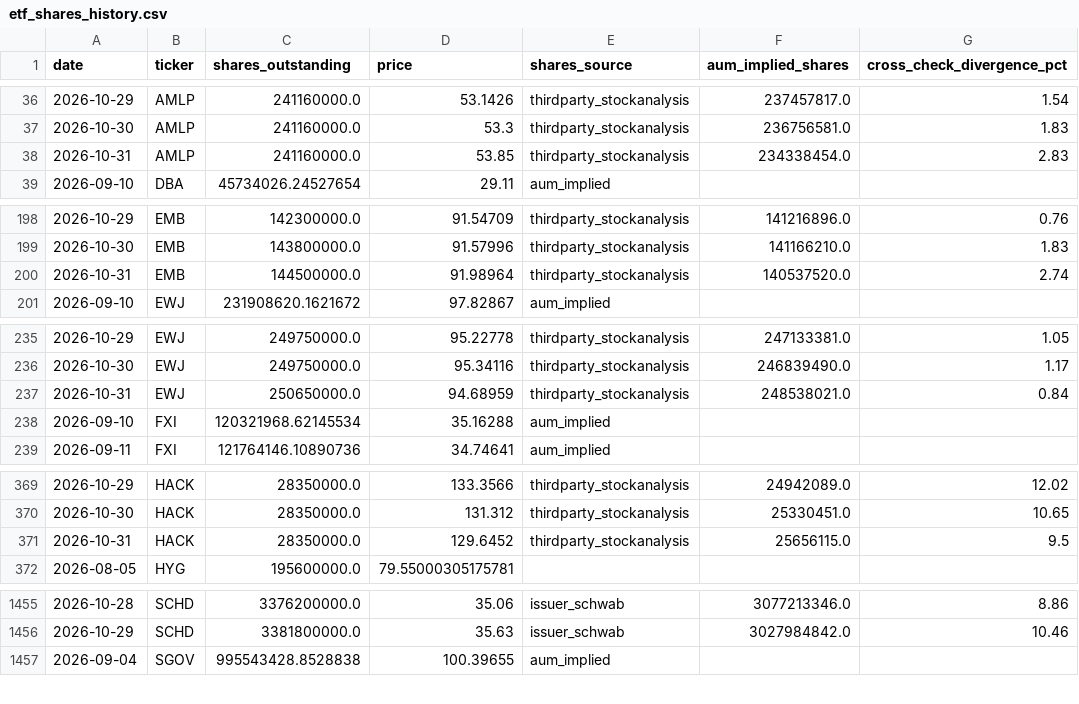
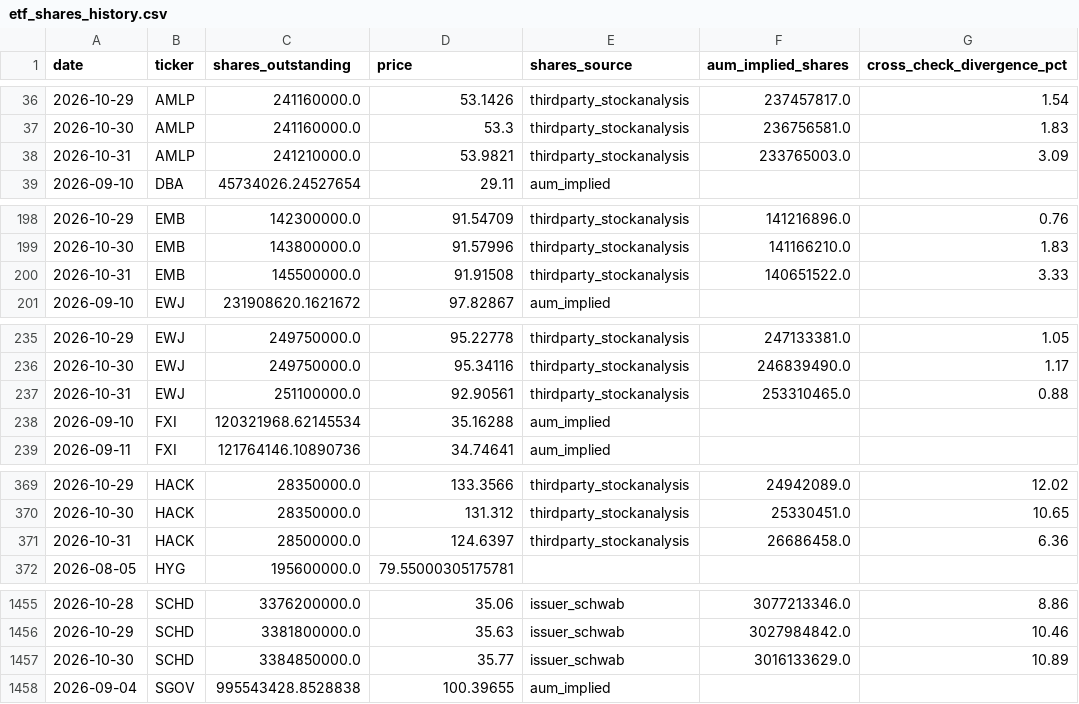
Before and after one commit to timothylundeen2008-web/Money_Flow, a CSV file: data/etf_shares_history.csv, drawn as a sheet; only a part is shown, gaps mark what is left out; the diff covers the shown part only.

```diff
--- a/data/etf_shares_history.csv
+++ b/data/etf_shares_history.csv
@@ -37,3 +37,3 @@ date,ticker,shares_outstanding,price,shares_source,aum_implied_shares,cross_chec
 2026-10-30,AMLP,241160000.0,53.3,thirdparty_stockanalysis,236756581.0,1.83
-2026-10-31,AMLP,241160000.0,53.85,thirdparty_stockanalysis,234338454.0,2.83
+2026-10-31,AMLP,241210000.0,53.9821,thirdparty_stockanalysis,233765003.0,3.09
 2026-09-10,DBA,45734026.24527654,29.11,aum_implied,,
@@ -199,3 +199,3 @@ date,ticker,shares_outstanding,price,shares_source,aum_implied_shares,cross_chec
 2026-10-30,EMB,143800000.0,91.57996,thirdparty_stockanalysis,141166210.0,1.83
-2026-10-31,EMB,144500000.0,91.98964,thirdparty_stockanalysis,140537520.0,2.74
+2026-10-31,EMB,145500000.0,91.91508,thirdparty_stockanalysis,140651522.0,3.33
 2026-09-10,EWJ,231908620.1621672,97.82867,aum_implied,,
@@ -236,3 +236,3 @@ date,ticker,shares_outstanding,price,shares_source,aum_implied_shares,cross_chec
 2026-10-30,EWJ,249750000.0,95.34116,thirdparty_stockanalysis,246839490.0,1.17
-2026-10-31,EWJ,250650000.0,94.68959,thirdparty_stockanalysis,248538021.0,0.84
+2026-10-31,EWJ,251100000.0,92.90561,thirdparty_stockanalysis,253310465.0,0.88
 2026-09-10,FXI,120321968.62145534,35.16288,aum_implied,,
@@ -370,3 +370,3 @@ date,ticker,shares_outstanding,price,shares_source,aum_implied_shares,cross_chec
 2026-10-30,HACK,28350000.0,131.312,thirdparty_stockanalysis,25330451.0,10.65
-2026-10-31,HACK,28350000.0,129.6452,thirdparty_stockanalysis,25656115.0,9.5
+2026-10-31,HACK,28500000.0,124.6397,thirdparty_stockanalysis,26686458.0,6.36
 2026-08-05,HYG,195600000.0,79.55000305175781,,,
@@ -1456,2 +1456,3 @@ date,ticker,shares_outstanding,price,shares_source,aum_implied_shares,cross_chec
 2026-10-29,SCHD,3381800000.0,35.63,issuer_schwab,3027984842.0,10.46
+2026-10-30,SCHD,3384850000.0,35.77,issuer_schwab,3016133629.0,10.89
 2026-09-04,SGOV,995543428.8528838,100.39655,aum_implied,,
```
Also changed, not shown: 153 edited cells elsewhere in this file, 1 other file.
